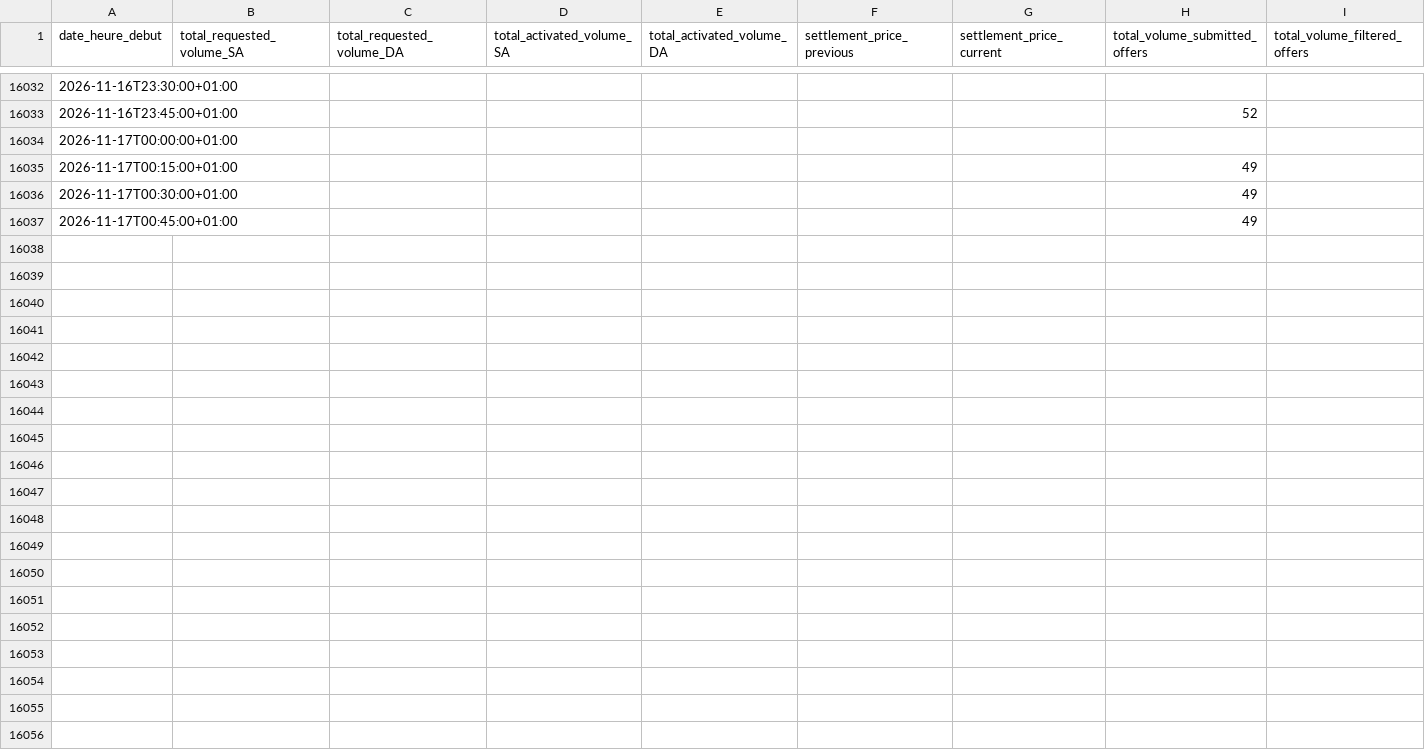
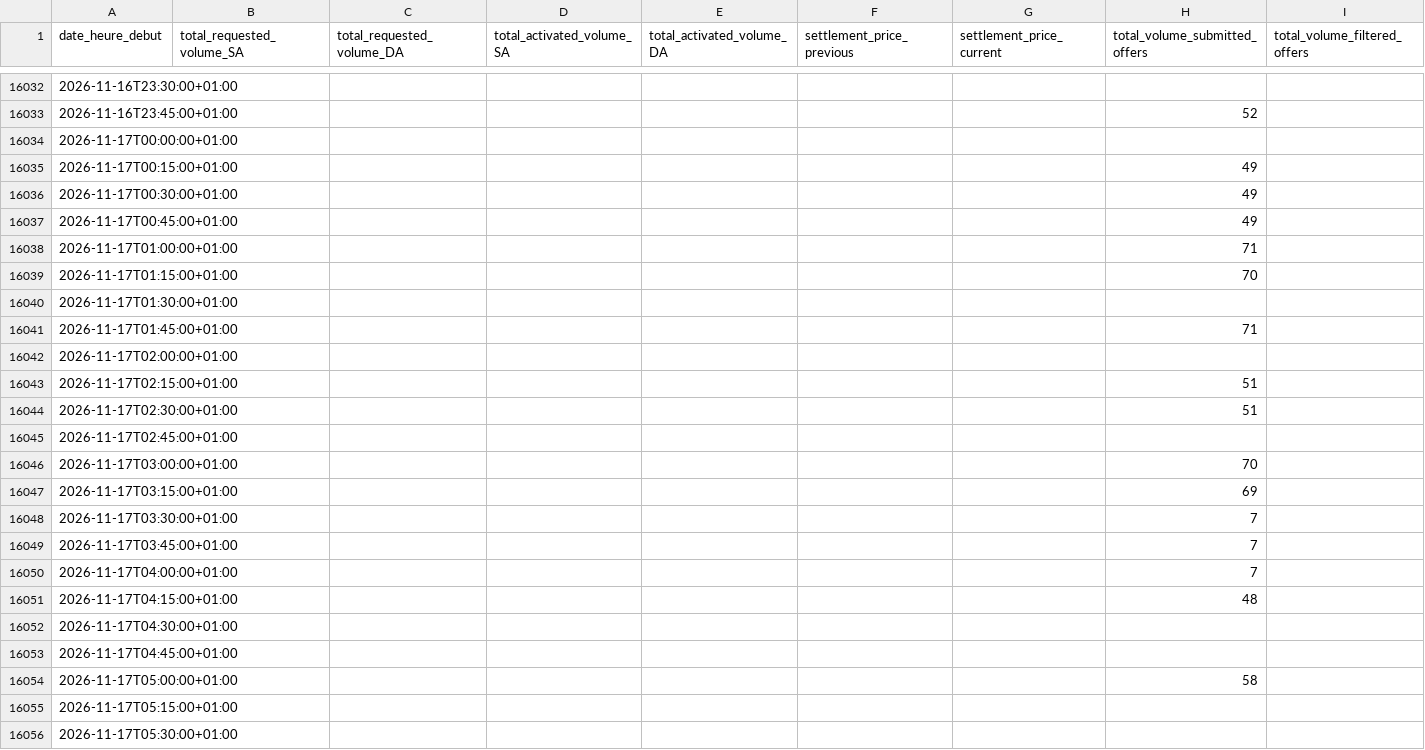
Before and after one commit to SuzanneLemaistre/Data, a CSV file: data/standard_mfrr_data.csv, drawn as a sheet; only a part is shown, gaps mark what is left out; the diff covers the shown part only.

```diff
--- a/data/standard_mfrr_data.csv
+++ b/data/standard_mfrr_data.csv
@@ -16037 +16037,20 @@ date_heure_debut,total_requested_volume_SA,total_requested_volume_DA,total_activ
 2026-11-17T00:45:00+01:00,,,,,,,49,
+2026-11-17T01:00:00+01:00,,,,,,,71,
+2026-11-17T01:15:00+01:00,,,,,,,70,
+2026-11-17T01:30:00+01:00,,,,,,,,
+2026-11-17T01:45:00+01:00,,,,,,,71,
+2026-11-17T02:00:00+01:00,,,,,,,,
+2026-11-17T02:15:00+01:00,,,,,,,51,
+2026-11-17T02:30:00+01:00,,,,,,,51,
+2026-11-17T02:45:00+01:00,,,,,,,,
+2026-11-17T03:00:00+01:00,,,,,,,70,
+2026-11-17T03:15:00+01:00,,,,,,,69,
+2026-11-17T03:30:00+01:00,,,,,,,7,
+2026-11-17T03:45:00+01:00,,,,,,,7,
+2026-11-17T04:00:00+01:00,,,,,,,7,
+2026-11-17T04:15:00+01:00,,,,,,,48,
+2026-11-17T04:30:00+01:00,,,,,,,,
+2026-11-17T04:45:00+01:00,,,,,,,,
+2026-11-17T05:00:00+01:00,,,,,,,58,
+2026-11-17T05:15:00+01:00,,,,,,,,
+2026-11-17T05:30:00+01:00,,,,,,,,
```
Also changed, not shown: 77 added rows elsewhere in this file, data/standard_afrr_data.csv, 6 other files.
